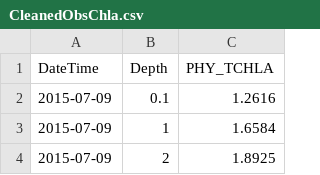
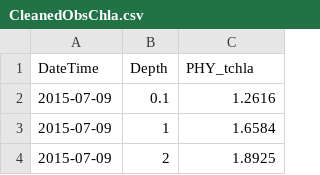
Before and after one commit to hlwander/bvr_glm, a CSV file: field_data/CleanedObsChla.csv, drawn as a sheet; only a part is shown.

```diff
--- a/field_data/CleanedObsChla.csv
+++ b/field_data/CleanedObsChla.csv
@@ -1,2 +1,2 @@
-"DateTime","Depth","PHY_TCHLA"
+"DateTime","Depth","PHY_tchla"
 2015-07-09,0.1,1.2616
```
Also changed, not shown: 14 other files.
